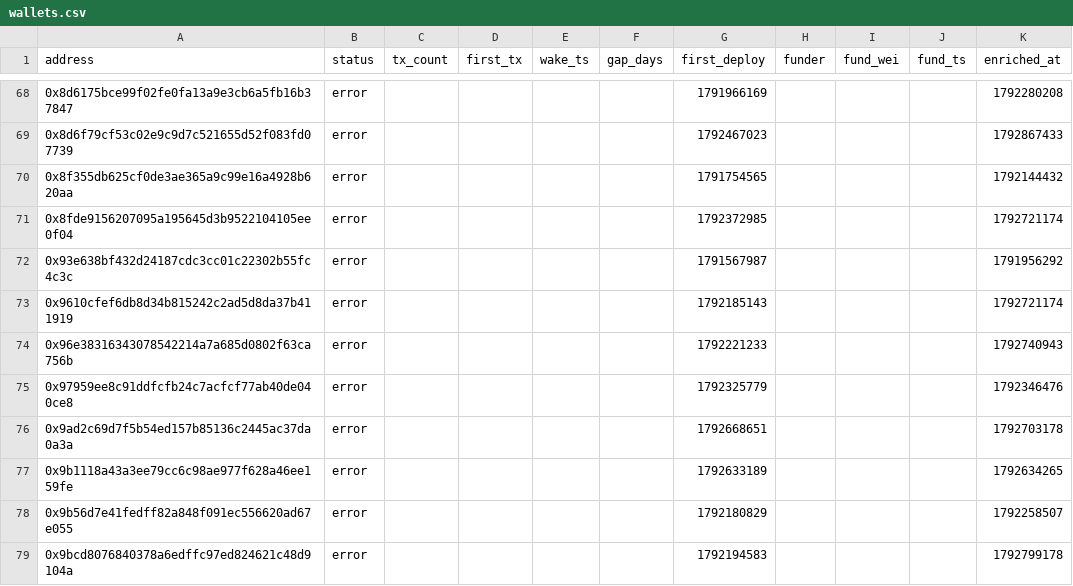
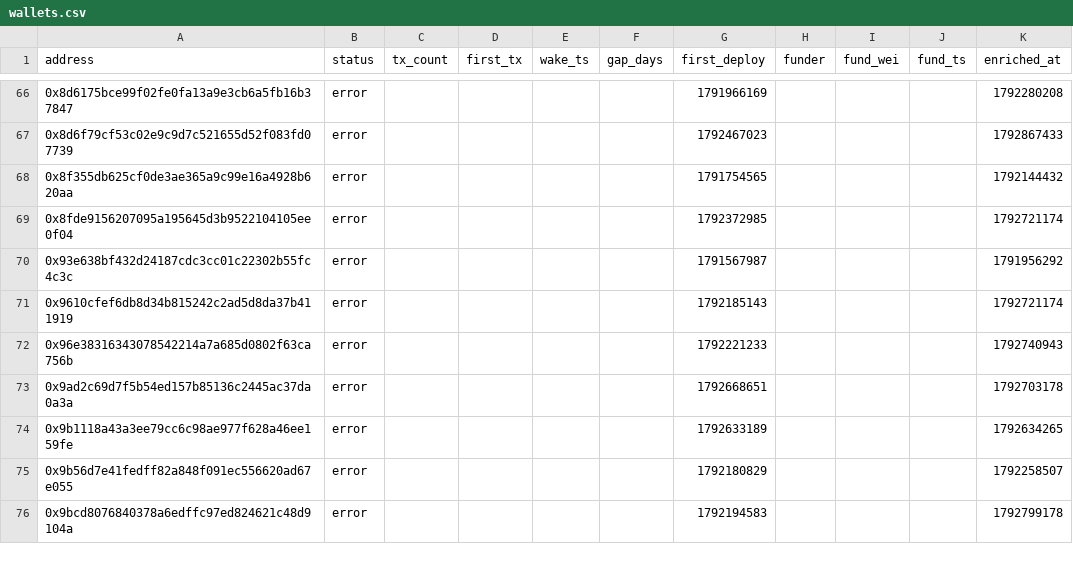
Before and after one commit to ashil13/early-hunter, a CSV file: data/wallets.csv, drawn as a sheet; only a part is shown, gaps mark what is left out; removed rows and columns are numbered as before the commit, all else as after; the diff covers the shown part only; the diff names each change by its address in the sheet, - before the commit and + after, or states it on an @@ line.

```diff
--- a/data/wallets.csv
+++ b/data/wallets.csv
-row 75: 0x97959ee8c91ddfcfb24c7acfcf77ab40de040ce8 | error |  |  |  |  | 1792325779 |  |  |  | 1792346476
```
Also changed, not shown: 2 added rows, 11 removed rows and 6 edited cells elsewhere in this file, data/candidates_seen.csv, 3 other files.
